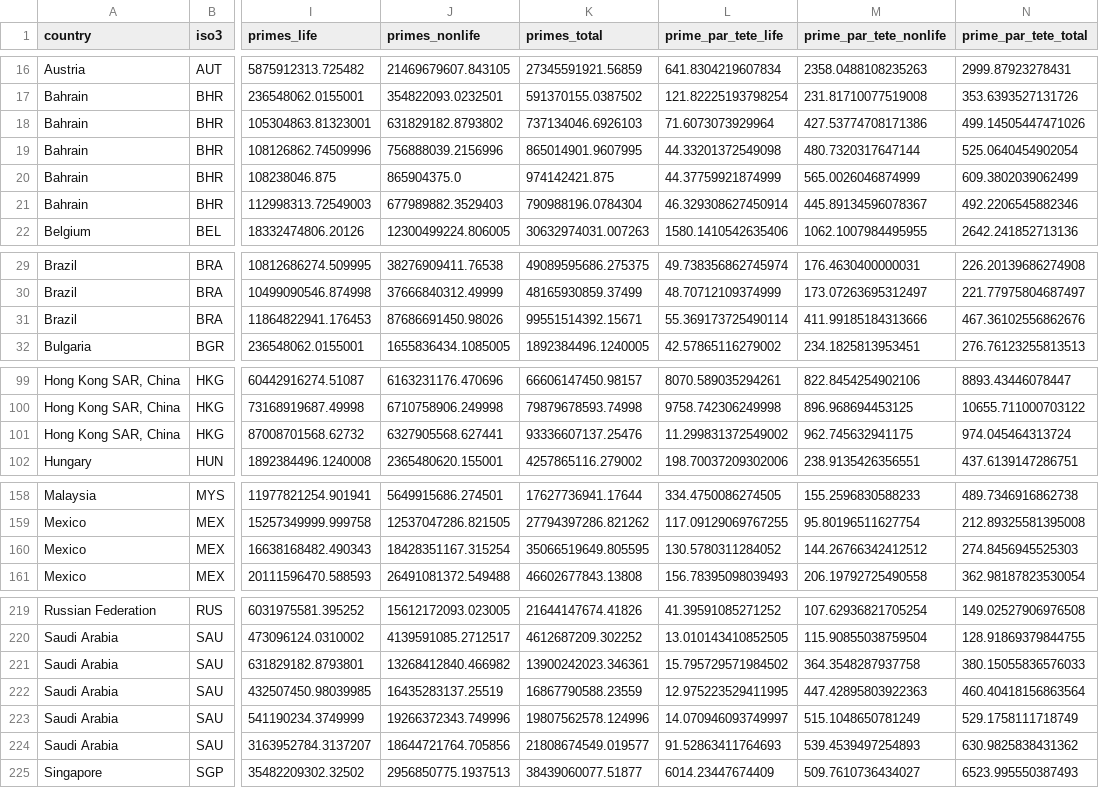
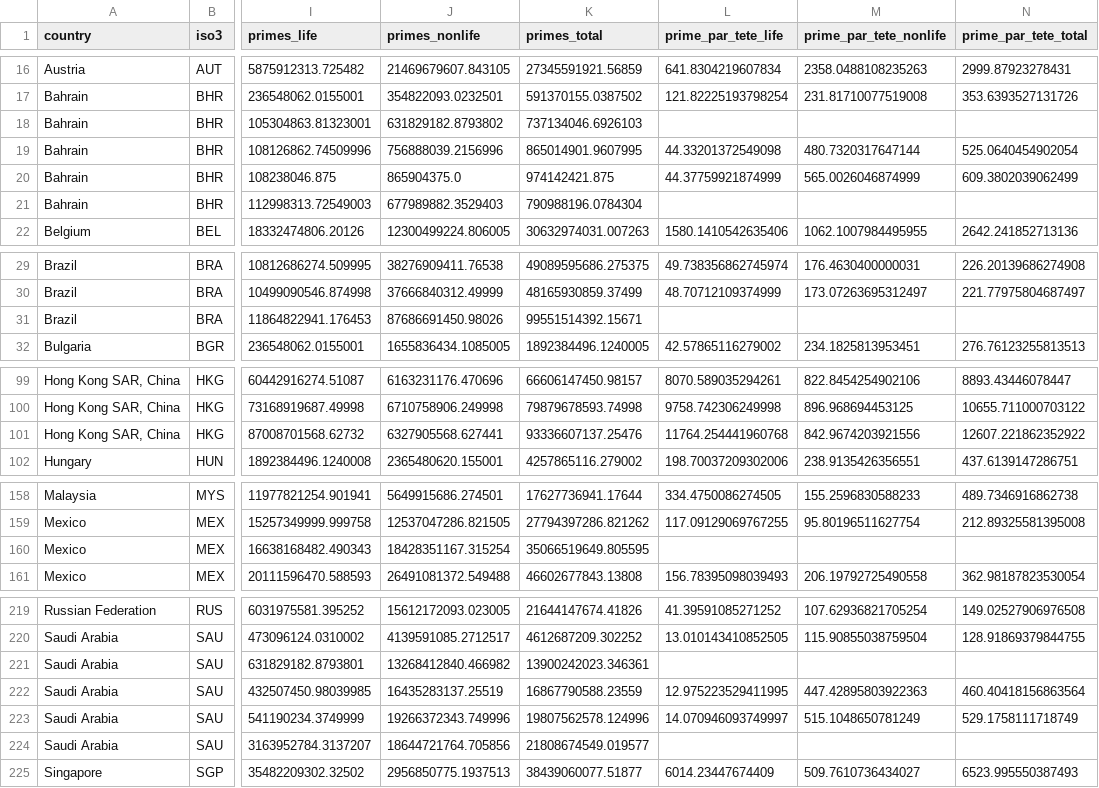
Before and after one commit to MARCO-sim11/RDataLab-InsuranceDataApp, a CSV file: data/allianz/allianz_wide.csv, drawn as a sheet; only a part is shown, gaps mark what is left out; the diff covers the shown part only; the diff names each change by its address in the sheet, - before the commit and + after, or states it on an @@ line.

Commit message:
correcting data extraction

```diff
--- a/data/allianz/allianz_wide.csv
+++ b/data/allianz/allianz_wide.csv
-L18 (prime_par_tete_life): 71.6073073929964
+L18 (prime_par_tete_life): (empty)
-M18 (prime_par_tete_nonlife): 427.53774708171386
+M18 (prime_par_tete_nonlife): (empty)
-N18 (prime_par_tete_total): 499.14505447471026
+N18 (prime_par_tete_total): (empty)
-L21 (prime_par_tete_life): 46.329308627450914
+L21 (prime_par_tete_life): (empty)
-M21 (prime_par_tete_nonlife): 445.89134596078367
+M21 (prime_par_tete_nonlife): (empty)
-N21 (prime_par_tete_total): 492.2206545882346
+N21 (prime_par_tete_total): (empty)
-L31 (prime_par_tete_life): 55.369173725490114
+L31 (prime_par_tete_life): (empty)
-M31 (prime_par_tete_nonlife): 411.99185184313666
+M31 (prime_par_tete_nonlife): (empty)
-N31 (prime_par_tete_total): 467.36102556862676
+N31 (prime_par_tete_total): (empty)
-L101 (prime_par_tete_life): 11.299831372549002
+L101 (prime_par_tete_life): 11764.254441960768
-M101 (prime_par_tete_nonlife): 962.745632941175
+M101 (prime_par_tete_nonlife): 842.9674203921556
-N101 (prime_par_tete_total): 974.045464313724
+N101 (prime_par_tete_total): 12607.221862352922
-L160 (prime_par_tete_life): 130.5780311284052
+L160 (prime_par_tete_life): (empty)
-M160 (prime_par_tete_nonlife): 144.26766342412512
+M160 (prime_par_tete_nonlife): (empty)
-N160 (prime_par_tete_total): 274.8456945525303
+N160 (prime_par_tete_total): (empty)
-L221 (prime_par_tete_life): 15.795729571984502
+L221 (prime_par_tete_life): (empty)
-M221 (prime_par_tete_nonlife): 364.3548287937758
+M221 (prime_par_tete_nonlife): (empty)
-N221 (prime_par_tete_total): 380.15055836576033
+N221 (prime_par_tete_total): (empty)
-L224 (prime_par_tete_life): 91.52863411764693
+L224 (prime_par_tete_life): (empty)
-M224 (prime_par_tete_nonlife): 539.4539497254893
+M224 (prime_par_tete_nonlife): (empty)
-N224 (prime_par_tete_total): 630.9825838431362
+N224 (prime_par_tete_total): (empty)
```
Also changed, not shown: 6 edited cells elsewhere in this file, data/allianz/allianz_long.csv, data/combine_log.csv, 3 other files.
